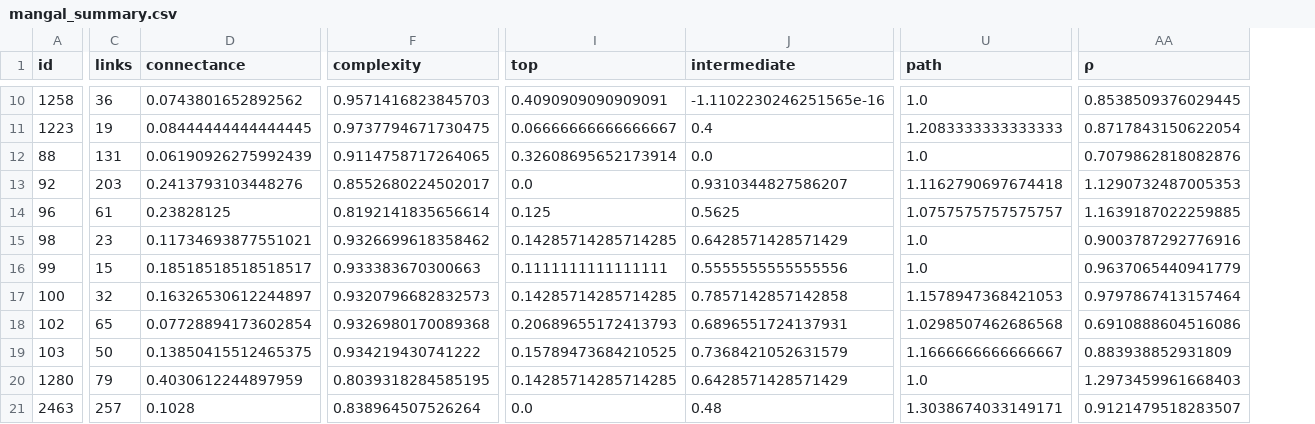
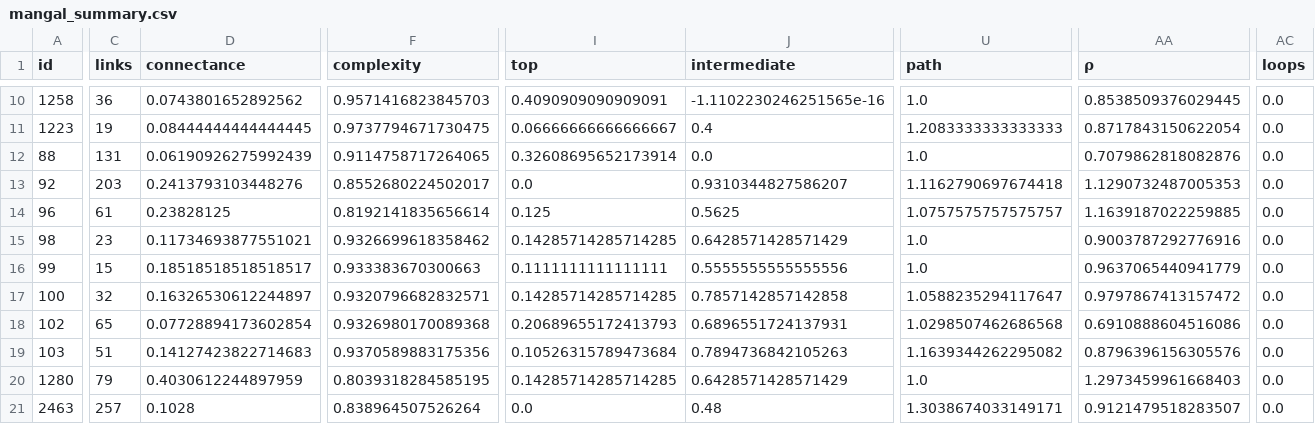
Before and after one commit to BecksLab/ms_feature_selection, a CSV file: code/data/mangal/mangal_summary.csv, drawn as a sheet; only a part is shown, gaps mark what is left out; the diff covers the shown part only; the diff names each change by its address in the sheet, - before the commit and + after, or states it on an @@ line.

Commit message:
✨ add loops

```diff
--- a/code/data/mangal/mangal_summary.csv
+++ b/code/data/mangal/mangal_summary.csv
+column AC (loops), rows 10-21: all 0.0
-F17 (complexity): 0.9320796682832573
+F17 (complexity): 0.9320796682832571
-U17 (path): 1.1578947368421053
+U17 (path): 1.0588235294117647
-AA17 (ρ): 0.9797867413157464
+AA17 (ρ): 0.9797867413157472
-C19 (links): 50
+C19 (links): 51
-D19 (connectance): 0.13850415512465375
+D19 (connectance): 0.14127423822714683
-F19 (complexity): 0.934219430741222
+F19 (complexity): 0.9370589883175356
-I19 (top): 0.15789473684210525
+I19 (top): 0.10526315789473684
-J19 (intermediate): 0.7368421052631579
+J19 (intermediate): 0.7894736842105263
-U19 (path): 1.1666666666666667
+U19 (path): 1.1639344262295082
-AA19 (ρ): 0.883938852931809
+AA19 (ρ): 0.8796396156305576
```
Also changed, not shown: 90 edited cells elsewhere in this file, 3 other files.
